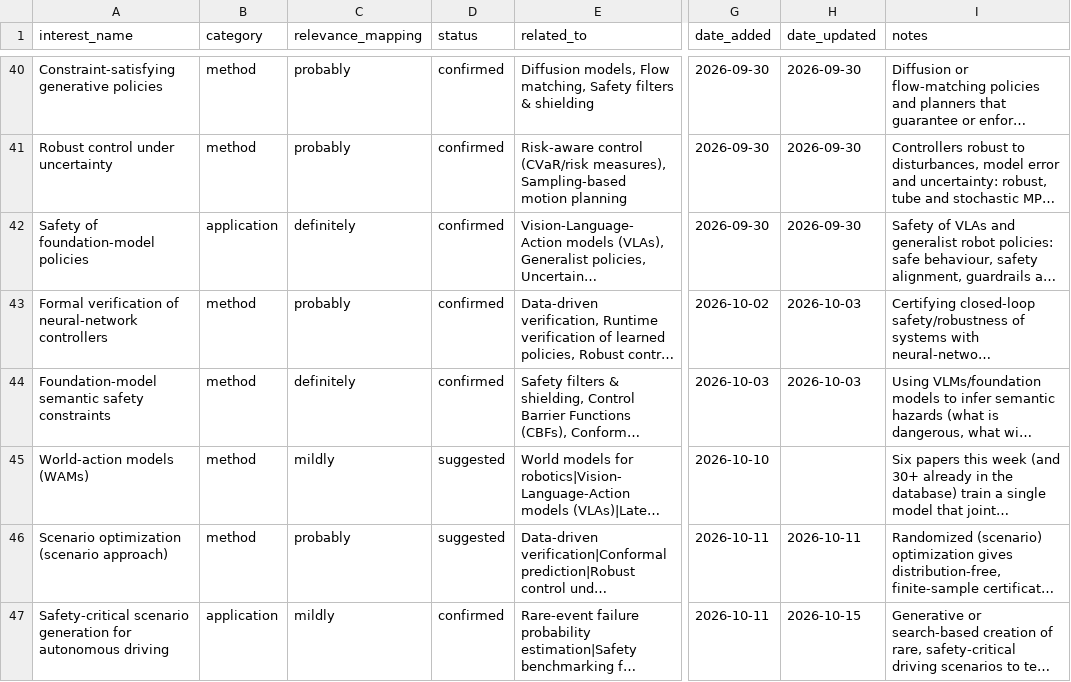
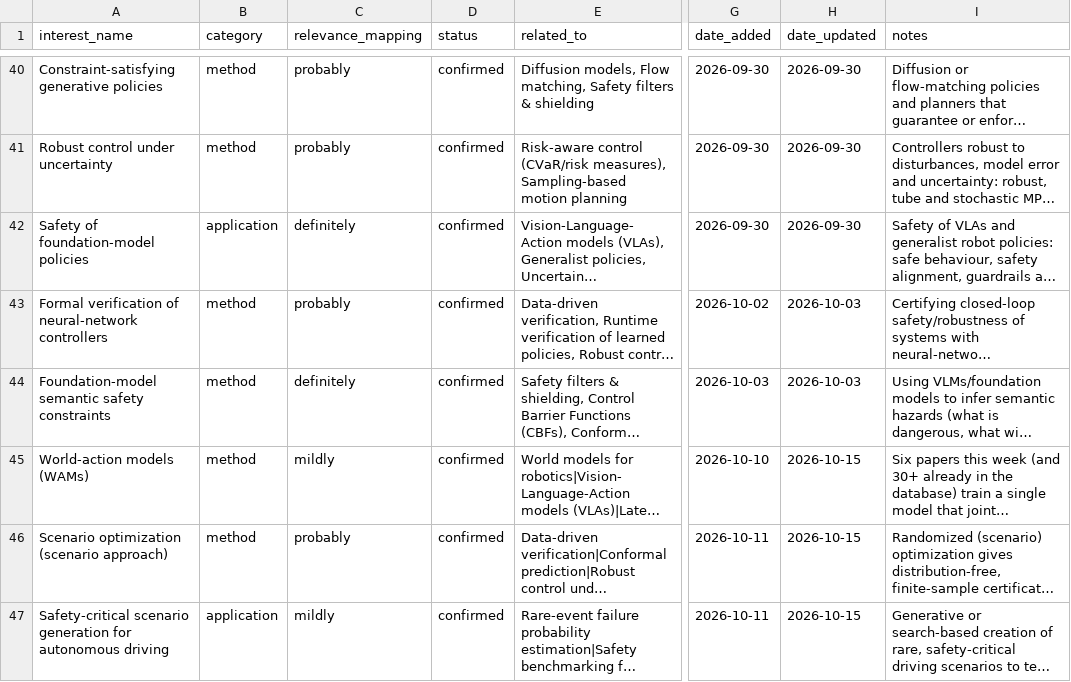
Before and after one commit to sumanth-tangirala/scholar-dashboard, a CSV file: interests_database.csv, drawn as a sheet; only a part is shown, gaps mark what is left out; long unchanged cells end in …; the diff names each change by its address in the sheet, - before the commit and + after, or states it on an @@ line.

Commit message:
Update interests_database.csv from dashboard

```diff
--- a/interests_database.csv
+++ b/interests_database.csv
-D45:D46 (status): suggested
+D45:D46 (status): confirmed
-H45 (date_updated): (empty)
+H45 (date_updated): 2026-10-15
-H46 (date_updated): 2026-10-11
+H46 (date_updated): 2026-10-15
```
